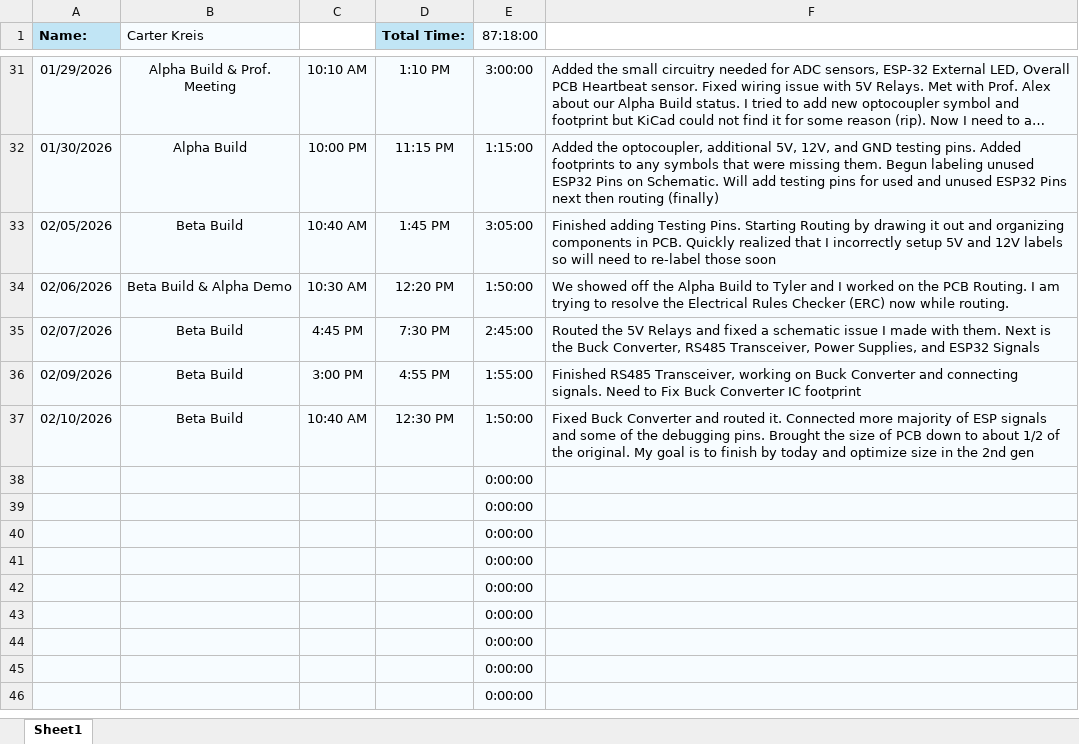
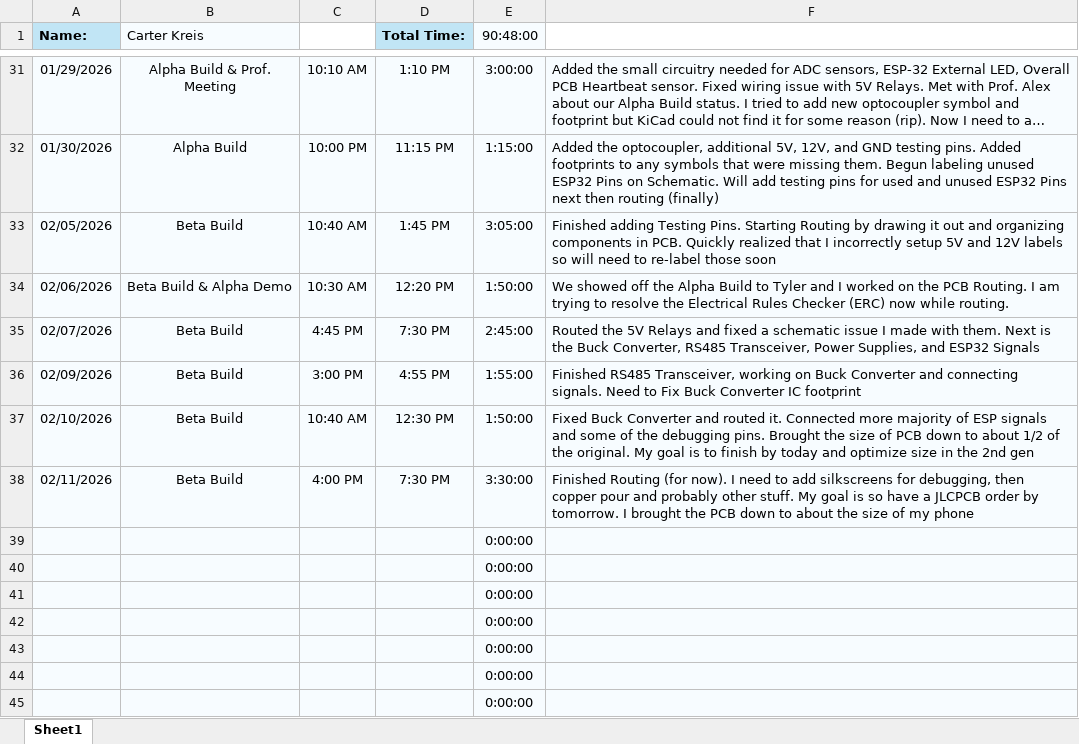
Before and after one commit to aboler/plant-partner, an Excel workbook: Documentation/Contributions/TimeReport_CarterKreis.xlsx, sheet Sheet1, drawn as a sheet; only a part is shown, gaps mark what is left out; the shorter side is filled out with more unchanged rows; long unchanged cells end in …; values as stored, in another font and other column widths than the file's, no borders; removed rows and columns are numbered as before the commit, all else as after; the diff names each change by its address in the sheet, - before the commit and + after, or states it on an @@ line.

Commit message:
Updated Timesheet

```diff
--- a/Documentation/Contributions/TimeReport_CarterKreis.xlsx (sheet Sheet1)
+++ b/Documentation/Contributions/TimeReport_CarterKreis.xlsx (sheet Sheet1)
-E1: 87:18:00
+E1: 90:48:00
-row 38:  |  |  |  | 0:00:00
+row 38: 02/11/2026 | Beta Build | 4:00 PM | 7:30 PM | 3:30:00 | Finished Routing (for now). I need to add silkscreens for debugging, then copper pour and probably other stuff. My goal is so have a JLCPCB order by tomorrow. I brought the PCB down to about the size of my phone
```
